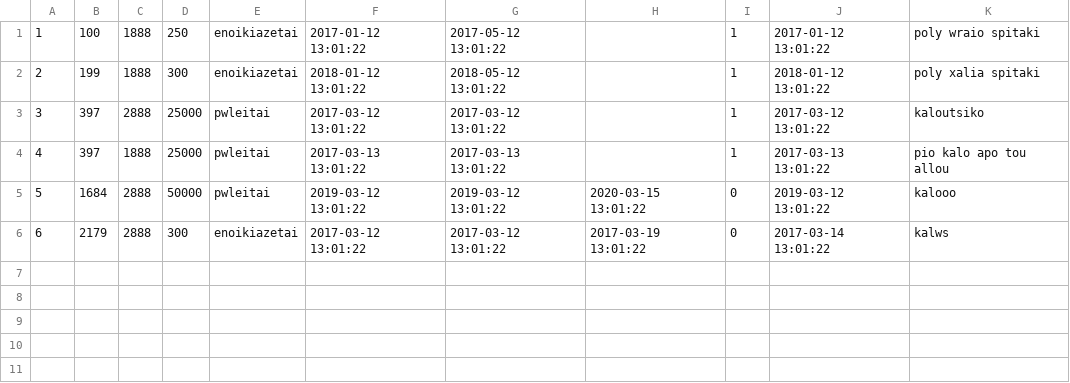
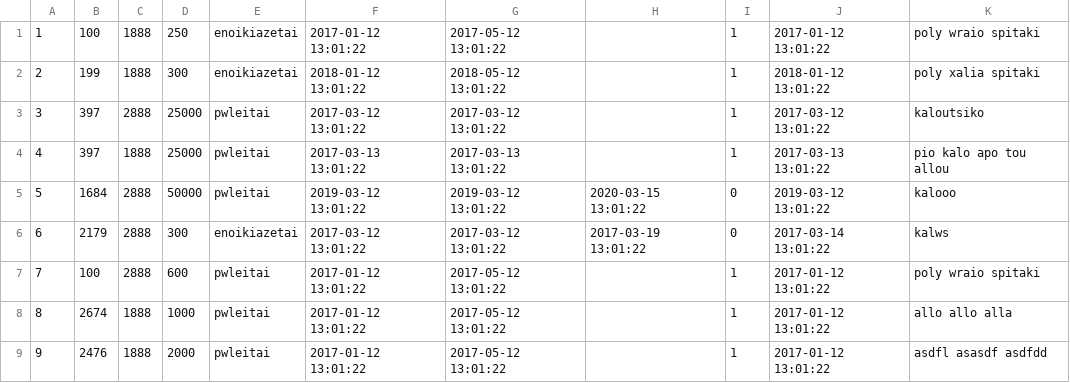
Before and after one commit to Mpompires/db_fire, a CSV file: app/data/aggelia.csv, drawn as a sheet.

Commit message:
Add additional aggelies

```diff
--- a/app/data/aggelia.csv
+++ b/app/data/aggelia.csv
@@ -6 +6,4 @@
 6,2179,2888,300,enoikiazetai,2017-03-12 13:01:22,2017-03-12 13:01:22,2017-03-19 13:01:22,0,2017-03-14 13:01:22,kalws
+7,100,2888,600,pwleitai,2017-01-12 13:01:22,2017-05-12 13:01:22,,1,2017-01-12 13:01:22,poly wraio spitaki
+8,2674,1888,1000,pwleitai,2017-01-12 13:01:22,2017-05-12 13:01:22,,1,2017-01-12 13:01:22,allo allo alla
+9,2476,1888,2000,pwleitai,2017-01-12 13:01:22,2017-05-12 13:01:22,,1,2017-01-12 13:01:22,asdfl asasdf asdfdd
```
